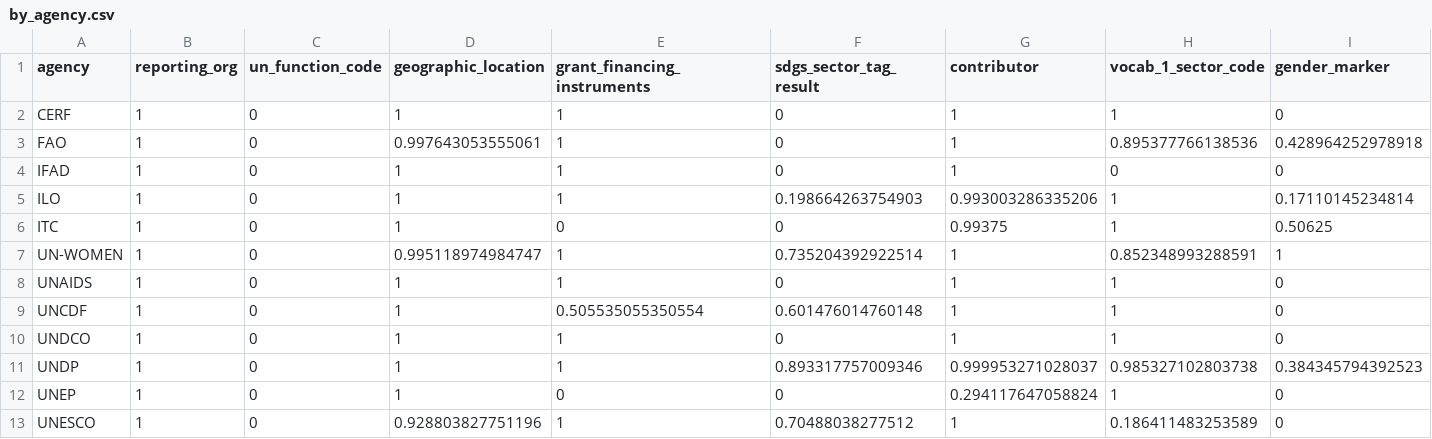
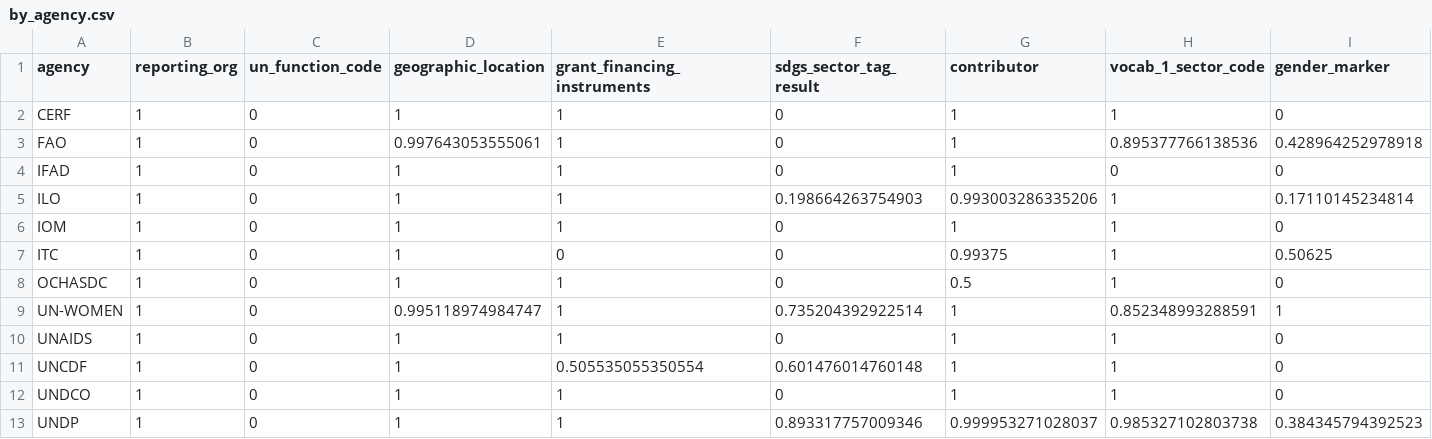
Before and after one commit to IATI/UNCEB-IATI-Analysis, a CSV file: by_agency.csv, drawn as a sheet; only a part is shown; the shorter side is filled out with more unchanged rows; rows hold the shown columns only; the diff names each change by its address in the sheet, - before the commit and + after, or states it on an @@ line.

```diff
--- a/by_agency.csv
+++ b/by_agency.csv
+row 6: IOM | 1 | 0 | 1 | 1 | 0 | 1 | 1 | 0
+row 8: OCHASDC | 1 | 0 | 1 | 1 | 0 | 0.5 | 1 | 0
```
Also changed, not shown: by_year.csv, count_by_agency.csv.
